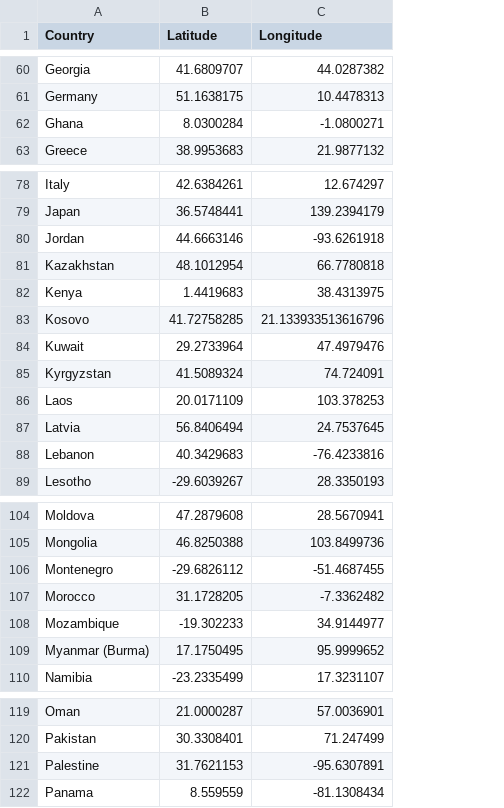
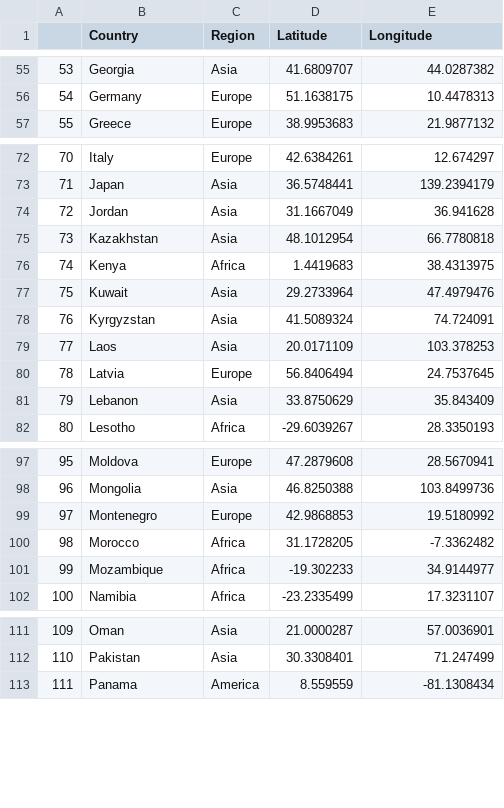
Before and after one commit to tiascott01/07_GroupProject1, a CSV file: Haylee/coordinates.csv, drawn as a sheet; only a part is shown, gaps mark what is left out; removed rows and columns are numbered as before the commit, all else as after; the diff covers the shown part only; the diff names each change by its address in the sheet, - before the commit and + after, or states it on an @@ line.

```diff
--- a/Haylee/coordinates.csv
+++ b/Haylee/coordinates.csv
+column A, rows 55-57: 53 | 54 | 55; rows 72-82: 70 | 71 | 72 | 73 | 74 | 75 | 76 | 77 | 78 | 79 | 80; rows 97-102: 95 | 96 | 97 | 98 | 99 | 100; rows 111-113: 109 | 110 | 111
+column C (Region), rows 55-57: Asia | Europe | Europe; rows 72-82: Europe | Asia | Asia | Asia | Africa | Asia | Asia | Asia | Europe | Asia | Africa; rows 97-102: Europe | Asia | Europe | Africa | Africa | Africa; rows 111-113: Asia | Asia | America
-row 62: Ghana | 8.0300284 | -1.0800271
-D74 (Latitude): 44.6663146
+D74 (Latitude): 31.1667049
-E74 (Longitude): -93.6261918
+E74 (Longitude): 36.941628
-row 83: Kosovo | 41.72758285 | 21.133933513616796
-D81 (Latitude): 40.3429683
+D81 (Latitude): 33.8750629
-E81 (Longitude): -76.4233816
+E81 (Longitude): 35.843409
-D99 (Latitude): -29.6826112
+D99 (Latitude): 42.9868853
-E99 (Longitude): -51.4687455
+E99 (Longitude): 19.5180992
-row 109: Myanmar (Burma) | 17.1750495 | 95.9999652
-row 121: Palestine | 31.7621153 | -95.6307891
```
Also changed, not shown: 6 removed rows and 16 edited cells elsewhere in this file.
